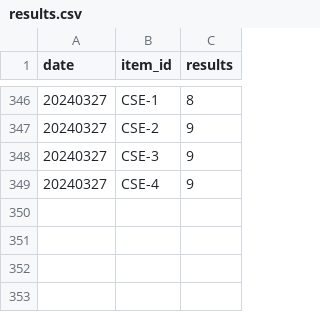
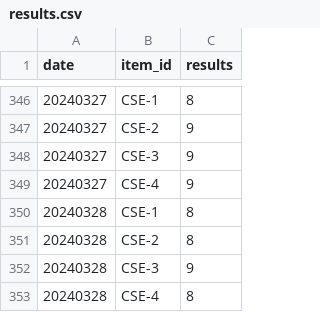
Before and after one commit to Kwanloky/IS-cybergeek, a CSV file: results.csv, drawn as a sheet; only a part is shown, gaps mark what is left out; the diff names each change by its address in the sheet, - before the commit and + after, or states it on an @@ line.

```diff
--- a/results.csv
+++ b/results.csv
+row 350: 20240328 | CSE-1 | 8
+row 351: 20240328 | CSE-2 | 8
+row 352: 20240328 | CSE-3 | 9
+row 353: 20240328 | CSE-4 | 8
```
Also changed, not shown: 1 other file.
